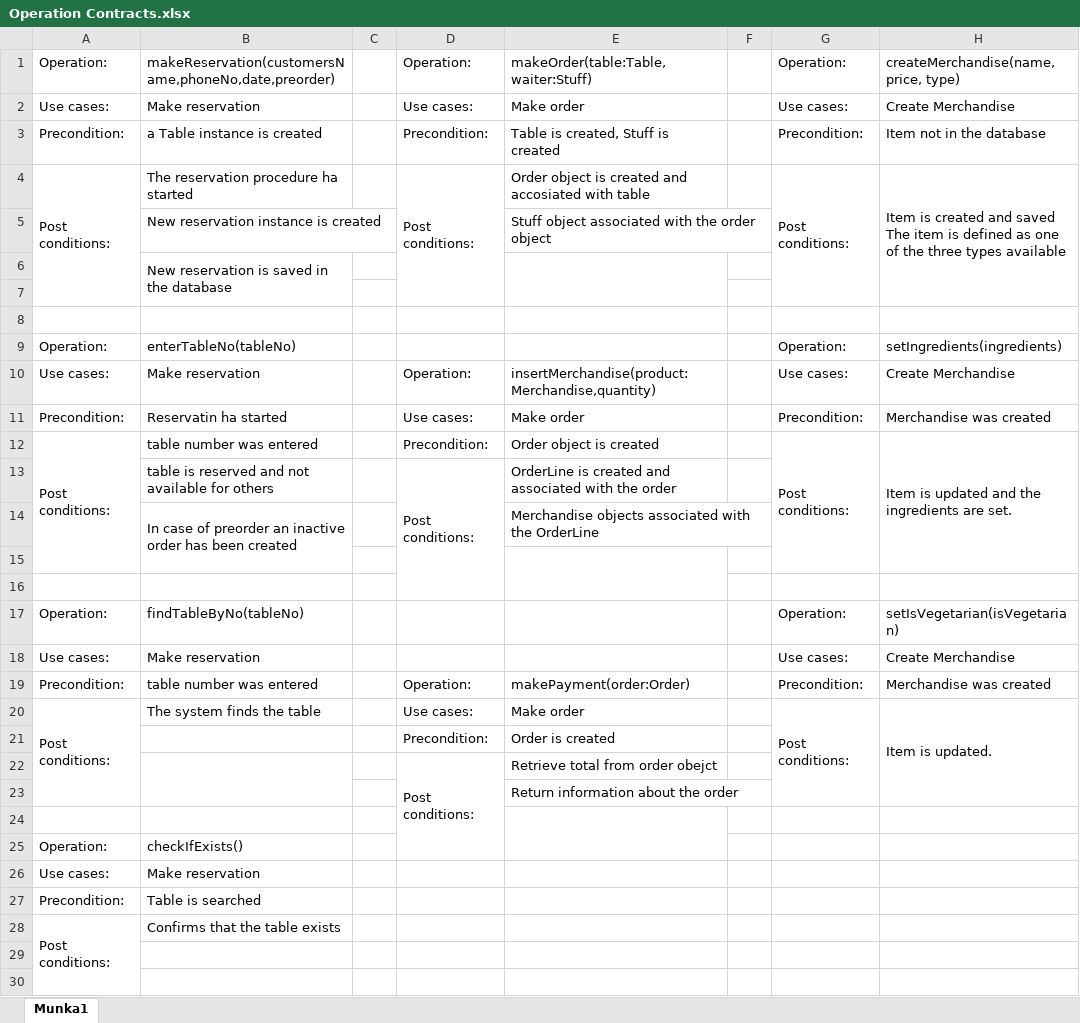
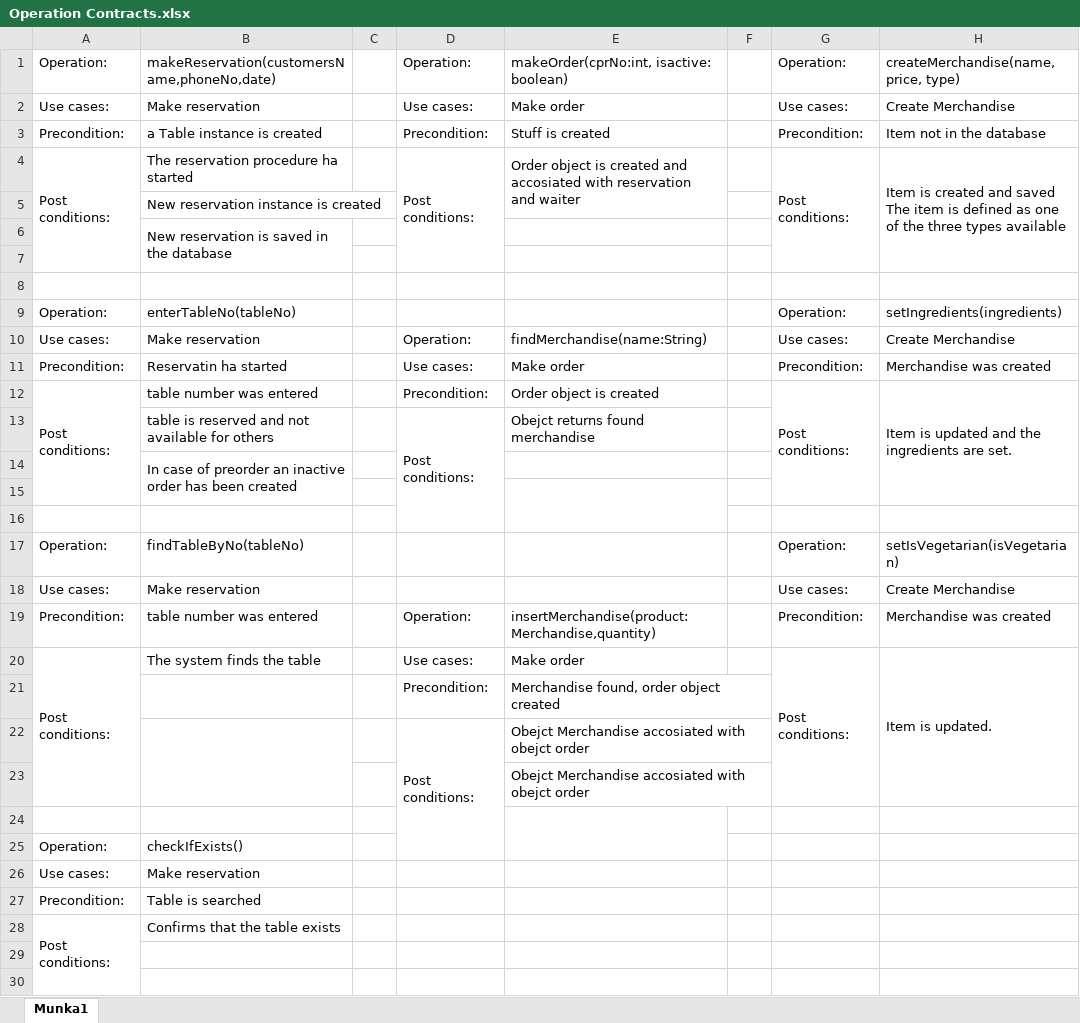
Before and after one commit to janix89/dmai0914-semester2-finalProject-group3, an Excel workbook: System development files/Operation Contracts.xlsx, sheet Munka1, drawn as a sheet; only a part is shown; values as stored, in another font and other column widths than the file's, no borders; ↵ is a line break in a cell; the diff names each change by its address in the sheet, - before the commit and + after, or states it on an @@ line.

```diff
--- a/System development files/Operation Contracts.xlsx (sheet Munka1)
+++ b/System development files/Operation Contracts.xlsx (sheet Munka1)
-B1: makeReservation(customersName,phoneNo,date,preorder)
+B1: makeReservation(customersName,phoneNo,date)
-E1: makeOrder(table:Table, waiter:Stuff)
+E1: makeOrder(cprNo:int, isactive: boolean)
-E3: Table is created, Stuff is created
+E3: Stuff is created
-E4: …accosiated with table
+E4: …accosiated with reservation ↵ and waiter
+E4:E5 merged
-E5: Stuff object associated with the order object
+E5: (empty)
-E6:E7 merged
-E10: insertMerchandise(product:Merchandise,quantity)
+E10: findMerchandise(name:String)
-E13: OrderLine is created and associated with the order
+E13: Obejct returns found merchandise
-E14: Merchandise objects associated with the OrderLine
+E14: (empty)
-E19: makePayment(order:Order)
+E19: insertMerchandise(product:Merchandise,quantity)
-E21: Order is created
+E21: Merchandise found, order object created
-E22: Retrieve total from order obejct
+E22: Obejct Merchandise accosiated with obejct order
-E23: Return information about the order
+E23: Obejct Merchandise accosiated with obejct order
```
Also changed, not shown: System development files/FullyDressUseCases.xlsx, 4 other files.
